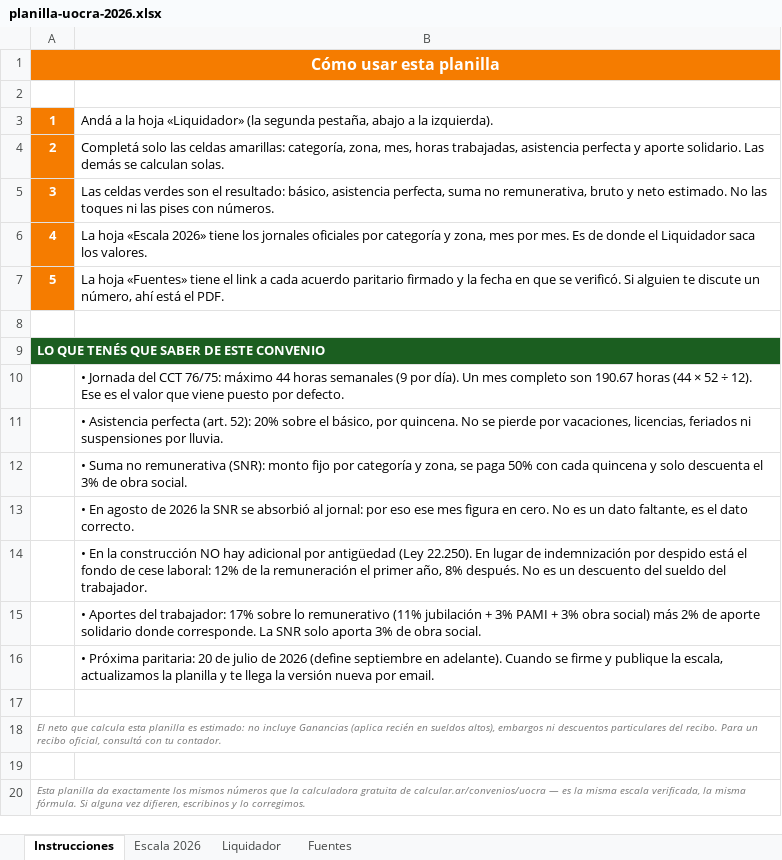
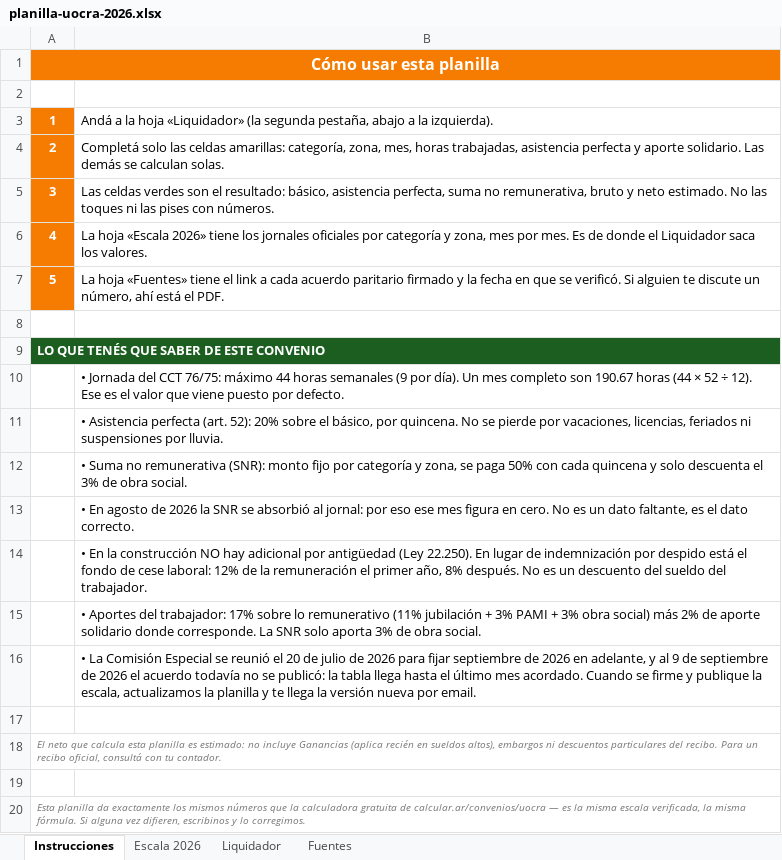
Before and after one commit to manu-180/calcular, an Excel workbook: private/planilla-uocra-2026.xlsx, sheet Instrucciones, drawn as a sheet; values as stored, in another font and other column widths than the file's, no borders; the diff names each change by its address in the sheet, - before the commit and + after, or states it on an @@ line.

```diff
--- a/private/planilla-uocra-2026.xlsx (sheet Instrucciones)
+++ b/private/planilla-uocra-2026.xlsx (sheet Instrucciones)
-B16: • Próxima paritaria: 20 de julio de 2026 (define septiembre en adelante). Cuando se…
+B16: • La Comisión Especial se reunió el 20 de julio de 2026 para fijar septiembre de 2026 en adelante, y al 9 de septiembre de 2026 el acuerdo todavía no se publicó: la tabla llega hasta el último mes acordado. Cuando se…
```
Also changed, not shown: private/planilla-comercio-2026.xlsx, 7 other files.
